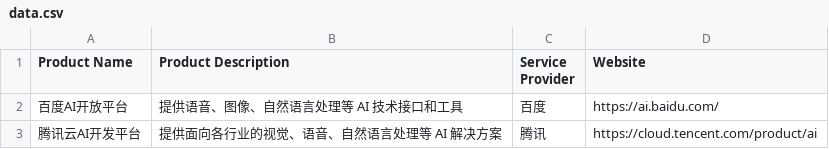
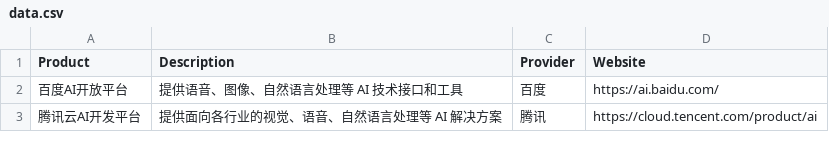
Before and after one commit to a1robot0/a1robot0.github.io, a CSV file: data.csv, drawn as a sheet; only a part is shown.

Commit message:
Update data.csv

```diff
--- a/data.csv
+++ b/data.csv
@@ -1,2 +1,2 @@
-Product Name,Product Description,Service Provider,Website
+Product,Description,Provider,Website
 百度AI开放平台,提供语音、图像、自然语言处理等 AI 技术接口和工具,百度,https://ai.baidu.com/
```
